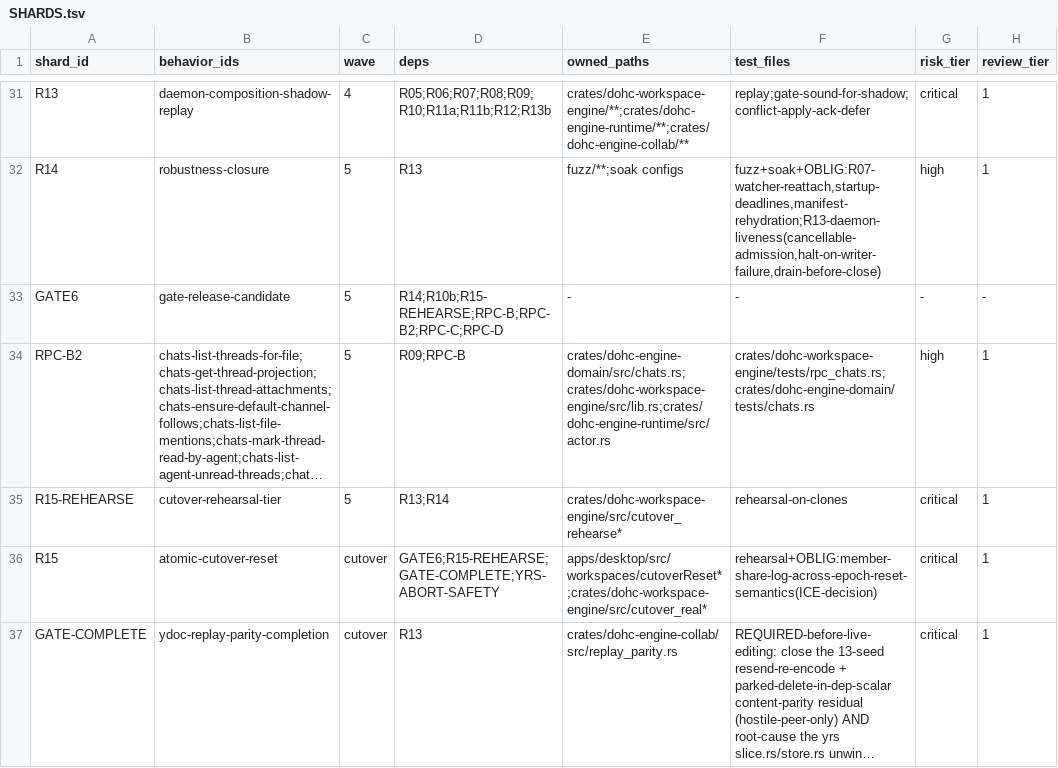
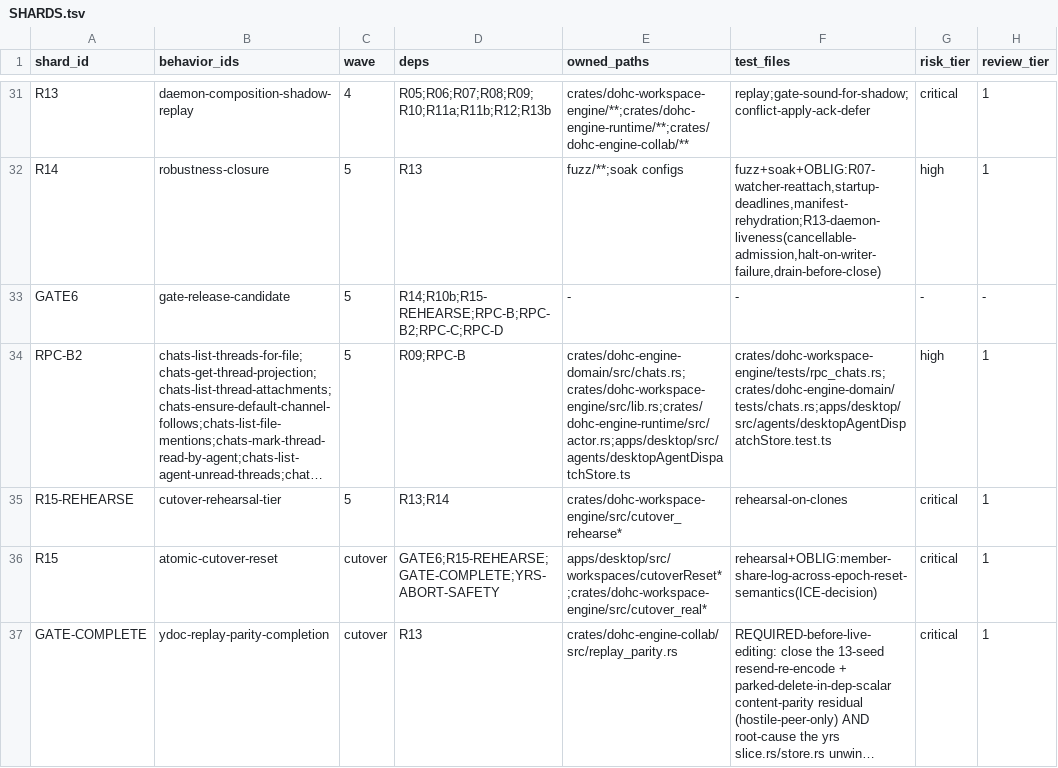
Before and after one commit to dohchq/dohc, a TSV file: docs/superpowers/plans/rust-engine/SHARDS.tsv, drawn as a sheet; only a part is shown, gaps mark what is left out; long unchanged cells end in …; the diff covers the shown part only; the diff names each change by its address in the sheet, - before the commit and + after, or states it on an @@ line.

```diff
--- a/docs/superpowers/plans/rust-engine/SHARDS.tsv
+++ b/docs/superpowers/plans/rust-engine/SHARDS.tsv
-E34 (owned_paths): crates/dohc-engine-domain/src/chats.rs;crates/dohc-workspace-engine/src/lib.rs;crates/dohc-engine-runtime/src/actor.rs
+E34 (owned_paths): crates/dohc-engine-domain/src/chats.rs;crates/dohc-workspace-engine/src/lib.rs;crates/dohc-engine-runtime/src/actor.rs;apps/desktop/src/agents/desktopAgentDispatchStore.ts
-F34 (test_files): crates/dohc-workspace-engine/tests/rpc_chats.rs;crates/dohc-engine-domain/tests/chats.rs
+F34 (test_files): crates/dohc-workspace-engine/tests/rpc_chats.rs;crates/dohc-engine-domain/tests/chats.rs;apps/desktop/src/agents/desktopAgentDispatchStore.test.ts
```
Also changed, not shown: 1 edited cell elsewhere in this file, docs/superpowers/plans/rust-engine/BEHAVIOR_INVENTORY.tsv, 1 other file.
